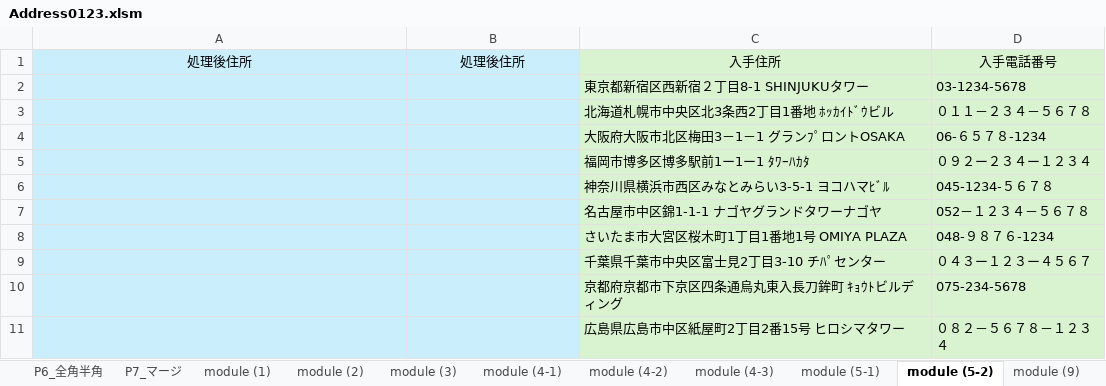
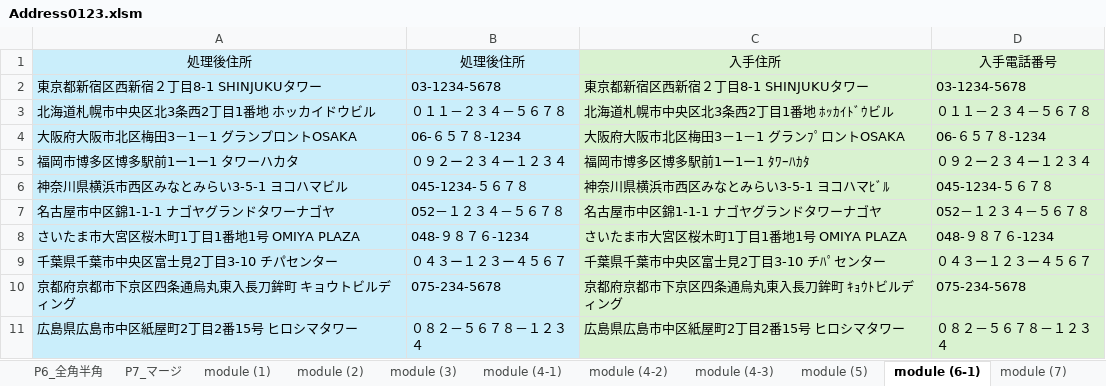
Before and after one commit to tugrope/250120_YouTube, an Excel workbook: Address0123.xlsm, sheet module (6-1), drawn as a sheet; values as stored, in another font and other column widths than the file's, no borders; the diff names each change by its address in the sheet, - before the commit and + after, or states it on an @@ line.

Commit message:
Add module05 and module06 for Japanese text normalization and conversion
- Implement NormalizeJapaneseText function in module05 for comprehensive character conversion
- Add ConvertToFullWidthKana function in module06 for half-width to full-width katakana conversion
- Update Address0123.xlsm with new VBA modules
- Remove obsolete module05-2.VBA file

```diff
--- a/Address0123.xlsm (sheet module (6-1))
+++ b/Address0123.xlsm (sheet module (6-1))
-sheet tab: module (5-1)
+sheet tab: module (5)
-sheet tab: module (5-2)
+sheet tab: module (6-1)
-sheet tab: module (9)
-A2: (empty)
+A2: 東京都新宿区西新宿２丁目8-1 SHINJUKUタワー
-B2: (empty)
+B2: 03-1234-5678
-A3: (empty)
+A3: 北海道札幌市中央区北3条西2丁目1番地 ホッカイドウビル
-B3: (empty)
+B3: ０１１－２３４－５６７８
-A4: (empty)
+A4: 大阪府大阪市北区梅田3－1－1 グランプロントOSAKA
-B4: (empty)
+B4: 06-６５７８-1234
-A5: (empty)
+A5: 福岡市博多区博多駅前1ー1ー1 タワーハカタ
-B5: (empty)
+B5: ０９２ー２３４ー１２３４
-A6: (empty)
+A6: 神奈川県横浜市西区みなとみらい3-5-1 ヨコハマビル
-B6: (empty)
+B6: 045-1234-５６７８
-A7: (empty)
+A7: 名古屋市中区錦1-1-1 ナゴヤグランドタワーナゴヤ
-B7: (empty)
+B7: 052－１２３４－５６７８
-A8: (empty)
+A8: さいたま市大宮区桜木町1丁目1番地1号 OMIYA PLAZA
-B8: (empty)
+B8: 048-９８７６-1234
-A9: (empty)
+A9: 千葉県千葉市中央区富士見2丁目3-10 チパセンター
-B9: (empty)
+B9: ０４３ー１２３ー４５６７
-A10: (empty)
+A10: 京都府京都市下京区四条通烏丸東入長刀鉾町 キョウトビルディング
-B10: (empty)
+B10: 075-234-5678
-A11: (empty)
+A11: 広島県広島市中区紙屋町2丁目2番15号 ヒロシマタワー
-B11: (empty)
+B11: ０８２－５６７８－１２３４
```
Also changed, not shown: other sheet tabs, charts or pictures, 3 other files.
